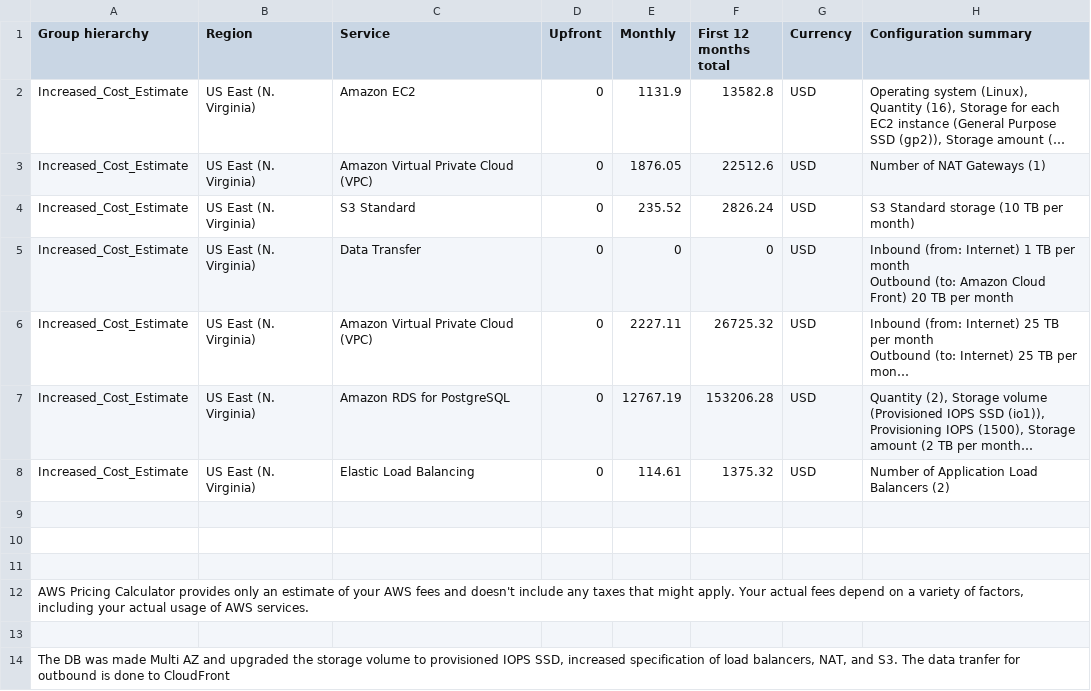
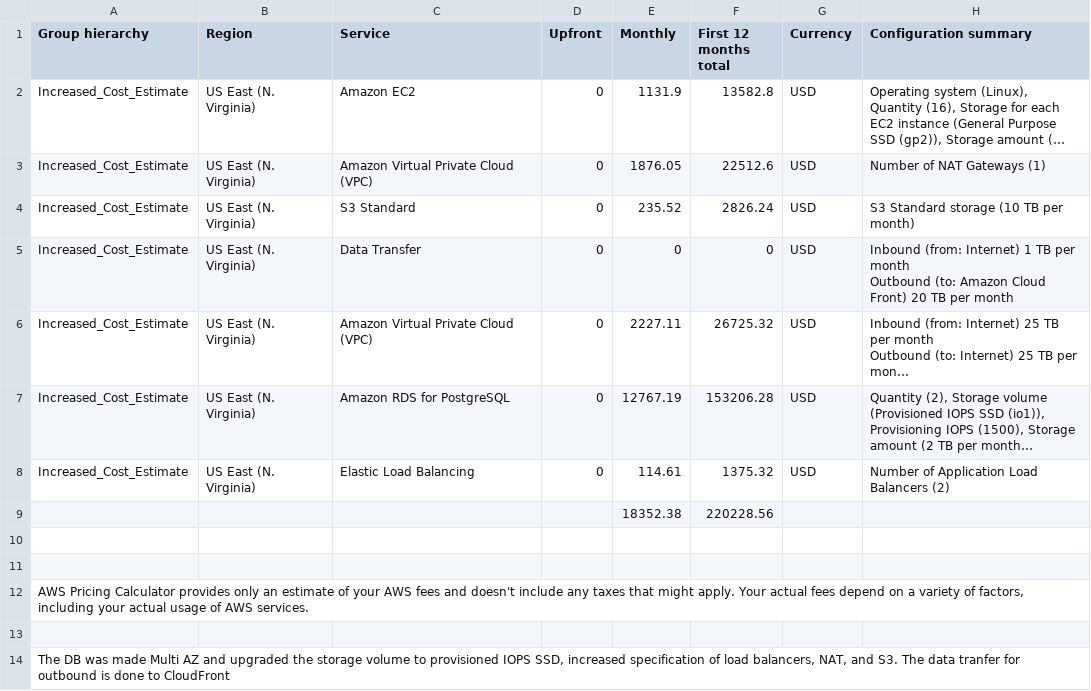
Before and after one commit to samruddhi1997p/AWS-CloudArchitect-Project2, a CSV file: Increased_Cost_Estimate.csv, drawn as a sheet; long unchanged cells end in …; the diff names each change by its address in the sheet, - before the commit and + after, or states it on an @@ line.

```diff
--- a/Increased_Cost_Estimate.csv
+++ b/Increased_Cost_Estimate.csv
-row 9: (empty)
+row 9:  |  |  |  | 18352.38 | 220228.56
```
Also changed, not shown: Initial_Cost_Estimate.csv, Reduced_Cost_Estimate.csv.
